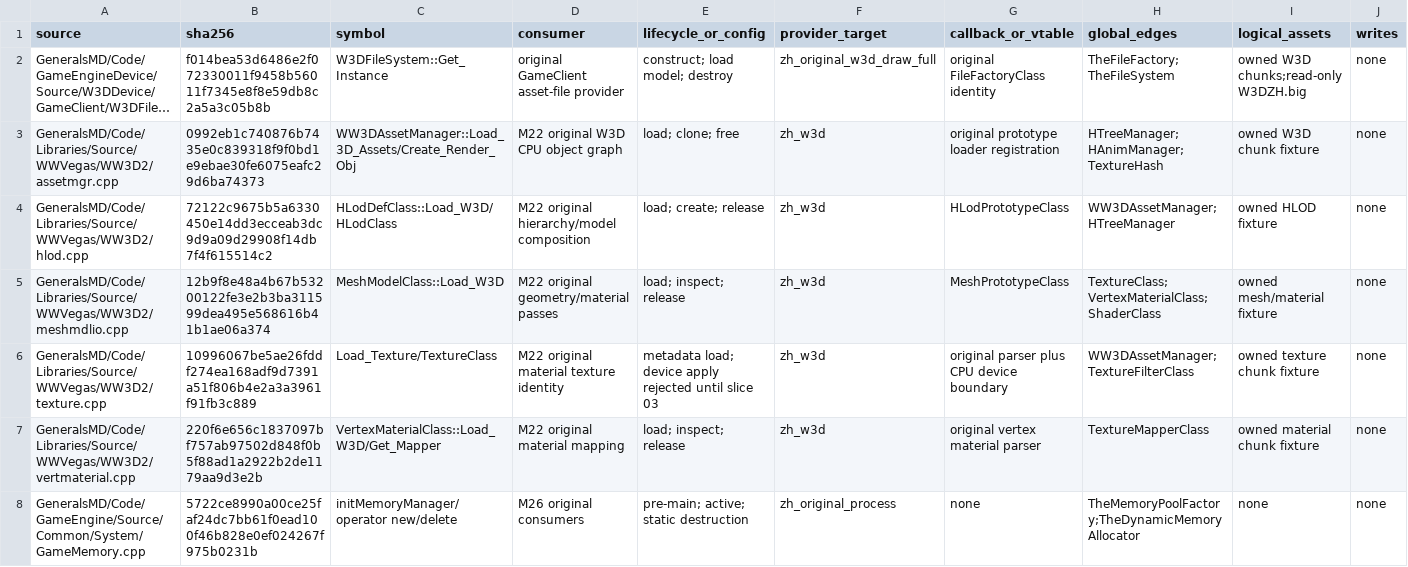
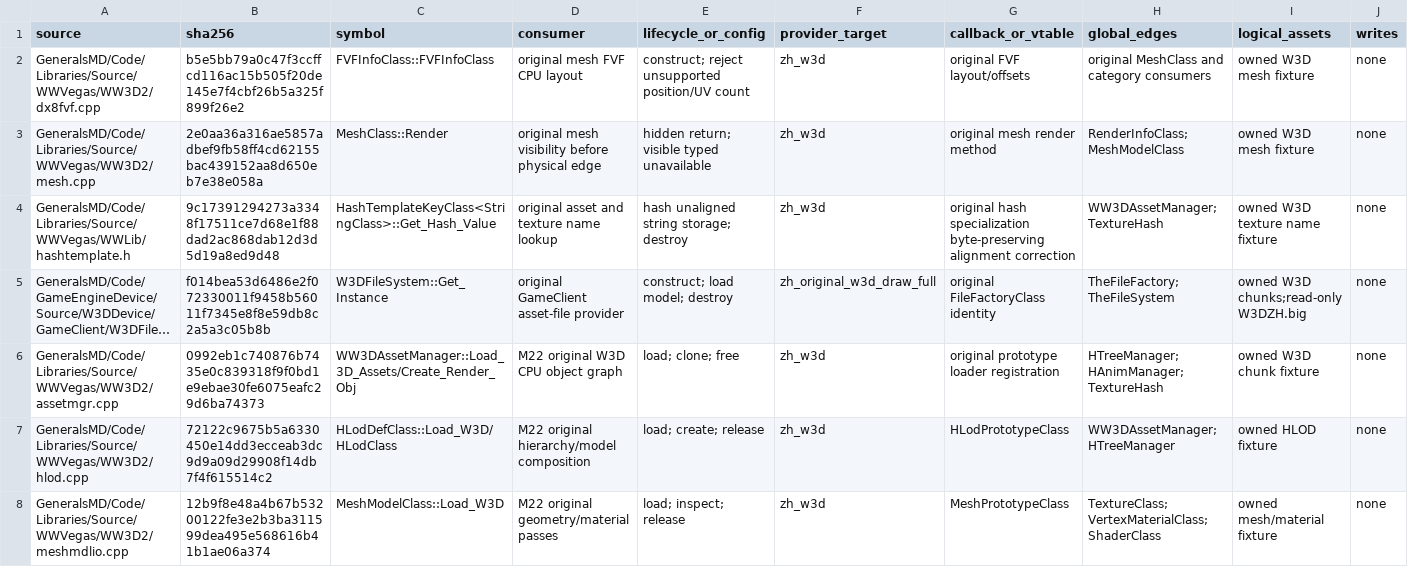
Before and after one commit to mrworf/CnC_Generals_Zero_Hour, a TSV file: docs/original-runtime-dependency-ledger.tsv, drawn as a sheet; only a part is shown; the shorter side is filled out with more unchanged rows; long unchanged cells end in …; rows hold the shown columns only; the diff names each change by its address in the sheet, - before the commit and + after, or states it on an @@ line.

Commit message:
delivery: M22 slice 04A preserve original FVF and mesh gate

```diff
--- a/docs/original-runtime-dependency-ledger.tsv
+++ b/docs/original-runtime-dependency-ledger.tsv
+row 2: GeneralsMD/Code/Libraries/Source/WWVegas/WW3D2/dx8fvf.cpp | b5e5bb79a0c47f3ccffcd116ac15b505f20de145e7f4cbf26b5a325f899f26e2 | FVFInfoClass::FVFInfoClass | original mesh FVF CPU layout | construct; reject unsupported position/UV count | zh_w3d | original FVF layout/offsets | original MeshClass and category consumers | owned W3D mesh fixture | none
+row 3: GeneralsMD/Code/Libraries/Source/WWVegas/WW3D2/mesh.cpp | 2e0aa36a316ae5857adbef9fb58ff4cd62155bac439152aa8d650eb7e38e058a | MeshClass::Render | original mesh visibility before physical edge | hidden return; visible typed unavailable | zh_w3d | original mesh render method | RenderInfoClass;MeshModelClass | owned W3D mesh fixture | none
+row 4: GeneralsMD/Code/Libraries/Source/WWVegas/WWLib/hashtemplate.h | 9c17391294273a3348f17511ce7d68e1f88dad2ac868dab12d3d5d19a8ed9d48 | HashTemplateKeyClass<StringClass>::Get_Hash_Value | original asset and texture name lookup | hash unaligned string storage; destroy | zh_w3d | original hash specialization byte-preserving alignment correction | WW3DAssetManager;TextureHash | owned W3D texture name fixture | none
```
Also changed, not shown: 9 other files.
